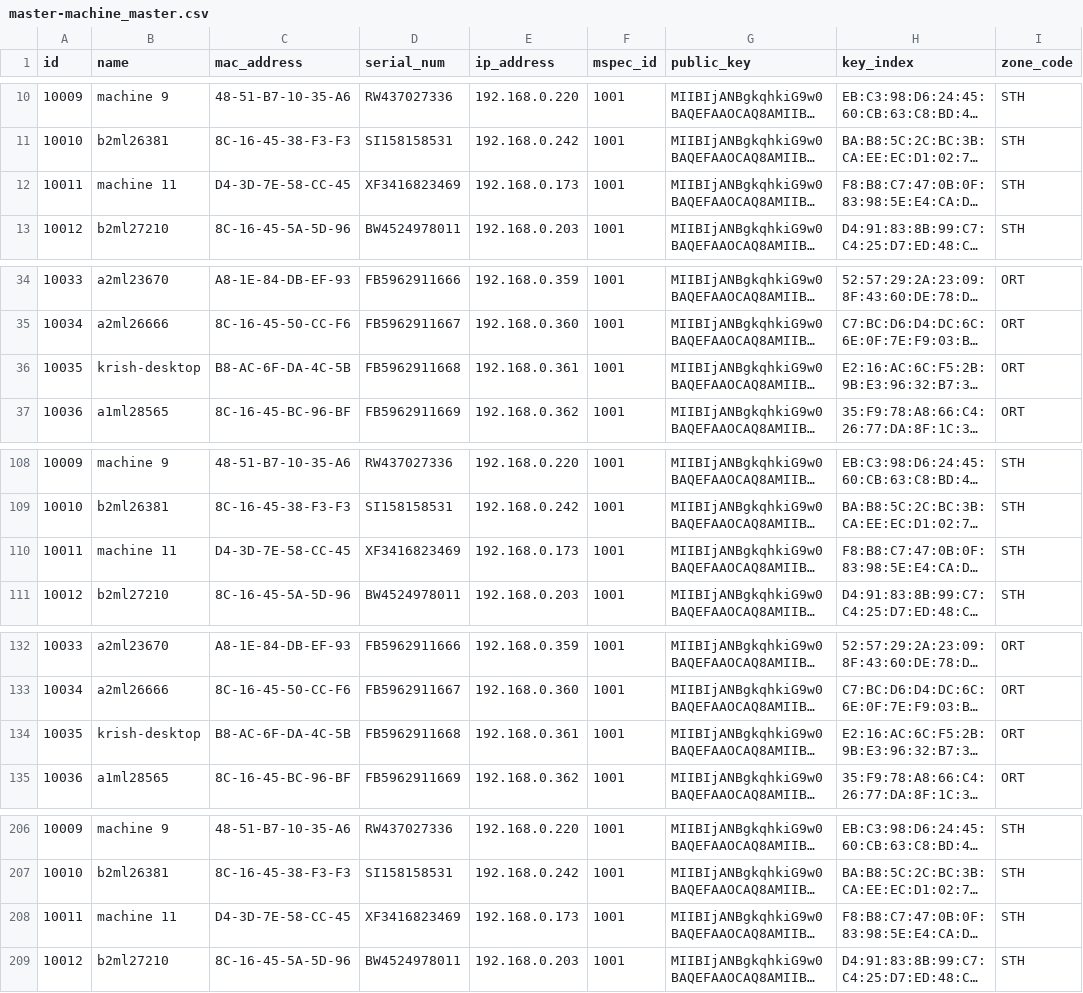
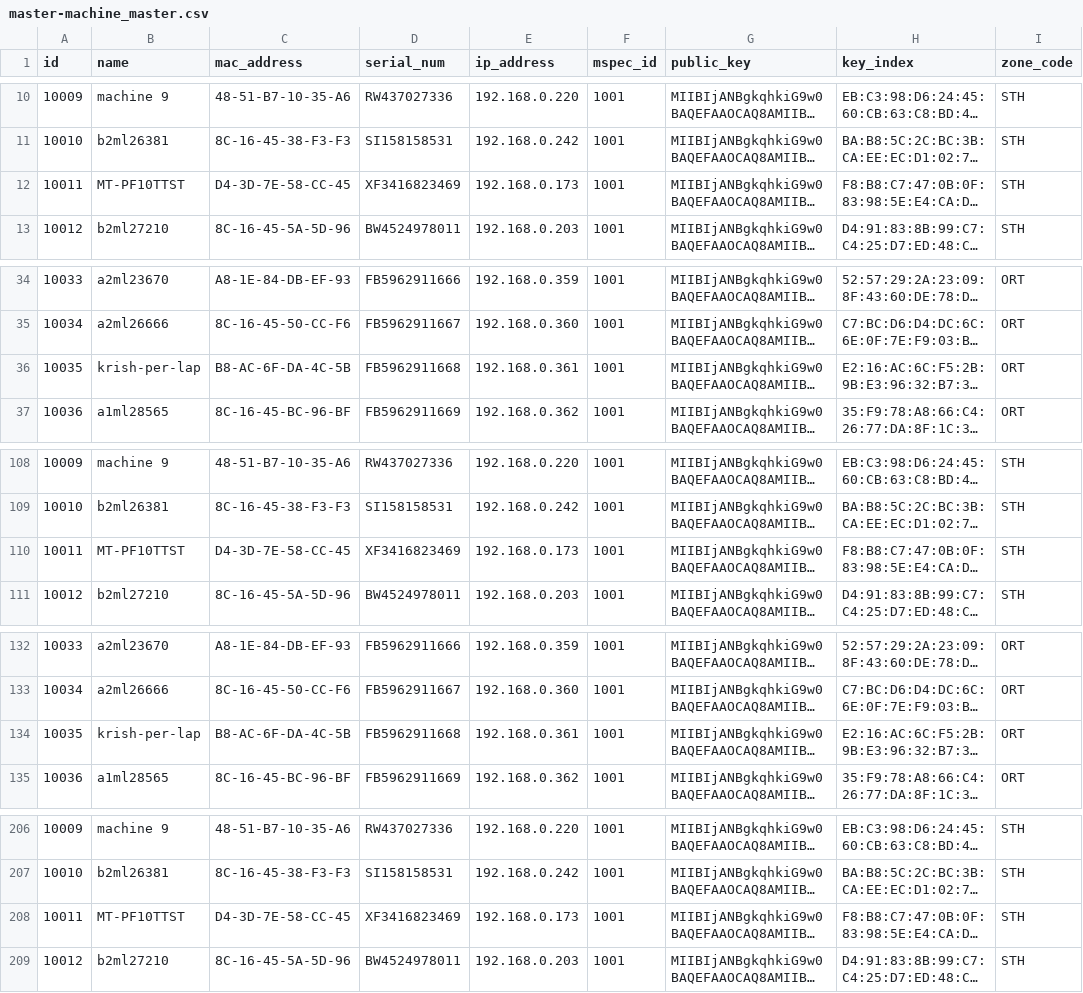
Before and after one commit to tf-nira/otp-manager, a CSV file: db_scripts/mosip_master/dml/master-machine_master.csv, drawn as a sheet; only a part is shown, gaps mark what is left out; long unchanged cells end in …; the diff covers the shown part only; the diff names each change by its address in the sheet, - before the commit and + after, or states it on an @@ line.

Commit message:
Updated alter scripts and template and machine master data

```diff
--- a/db_scripts/mosip_master/dml/master-machine_master.csv
+++ b/db_scripts/mosip_master/dml/master-machine_master.csv
-B12 (name): machine 11
+B12 (name): MT-PF10TTST
-B36 (name): krish-desktop
+B36 (name): krish-per-lap
-B110 (name): machine 11
+B110 (name): MT-PF10TTST
-B134 (name): krish-desktop
+B134 (name): krish-per-lap
-B208 (name): machine 11
+B208 (name): MT-PF10TTST
```
Also changed, not shown: 1 edited cell elsewhere in this file, db_scripts/mosip_master/dml/master-machine_master_h.csv, 1 other file.
